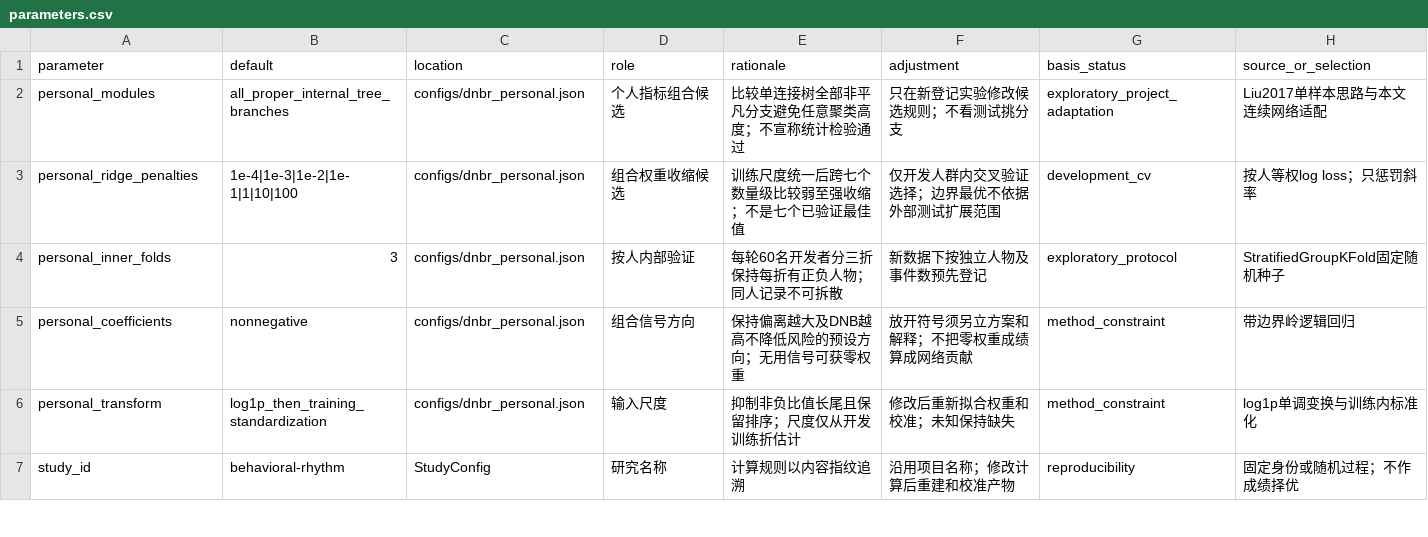
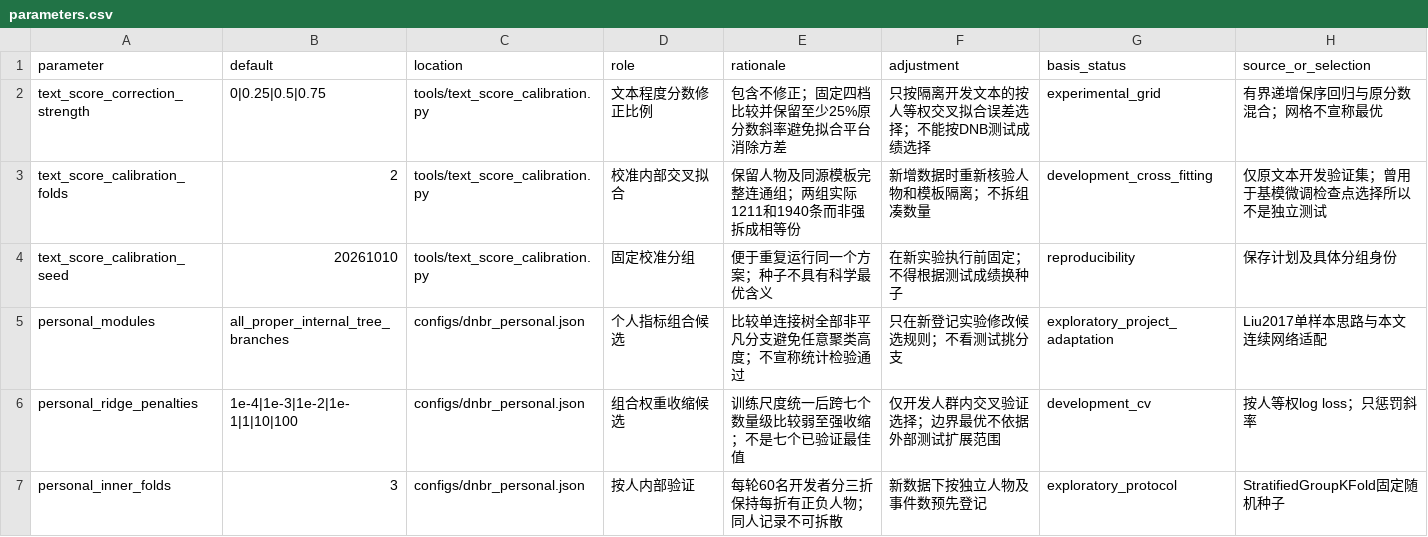
Before and after one commit to ChiZhang-805/rhythm-dnb-core, a CSV file: docs/parameters.csv, drawn as a sheet; only a part is shown; the shorter side is filled out with more unchanged rows; the diff names each change by its address in the sheet, - before the commit and + after, or states it on an @@ line.

Commit message:
Audit DNB measurement error and prepare isolated text score calibration

```diff
--- a/docs/parameters.csv
+++ b/docs/parameters.csv
+row 2: text_score_correction_strength | 0|0.25|0.5|0.75 | tools/text_score_calibration.py | 文本程度分数修正比例 | 包含不修正；固定四档比较并保留至少25%原分数斜率避免拟合平台消除方差 | 只按隔离开发文本的按人等权交叉拟合误差选择；不能按DNB测试成绩选择 | experimental_grid | 有界递增保序回归与原分数混合；网格不宣称最优
+row 3: text_score_calibration_folds | 2 | tools/text_score_calibration.py | 校准内部交叉拟合 | 保留人物及同源模板完整连通组；两组实际1211和1940条而非强拆成相等份 | 新增数据时重新核验人物和模板隔离；不拆组凑数量 | development_cross_fitting | 仅原文本开发验证集；曾用于基模微调检查点选择所以不是独立测试
+row 4: text_score_calibration_seed | 20261010 | tools/text_score_calibration.py | 固定校准分组 | 便于重复运行同一个方案；种子不具有科学最优含义 | 在新实验执行前固定；不得根据测试成绩换种子 | reproducibility | 保存计划及具体分组身份
```
Also changed, not shown: 8 other files.
